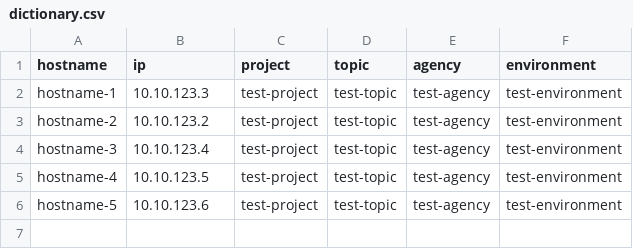
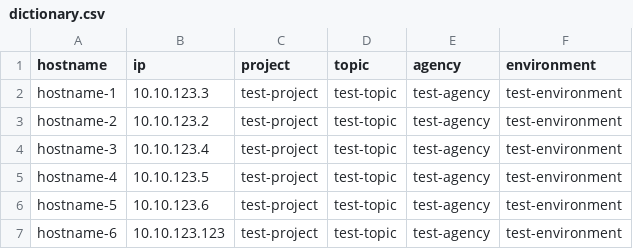
Before and after one commit to jiayuchann/GCP-test-cloud-build, a CSV file: dictionary.csv, drawn as a sheet.

Commit message:
Update dictionary.csv

```diff
--- a/dictionary.csv
+++ b/dictionary.csv
@@ -6 +6,2 @@ hostname-4,10.10.123.5,test-project,test-topic,test-agency,test-environment
 hostname-5,10.10.123.6,test-project,test-topic,test-agency,test-environment
+hostname-6,10.10.123.123,test-project,test-topic,test-agency,test-environment
```
